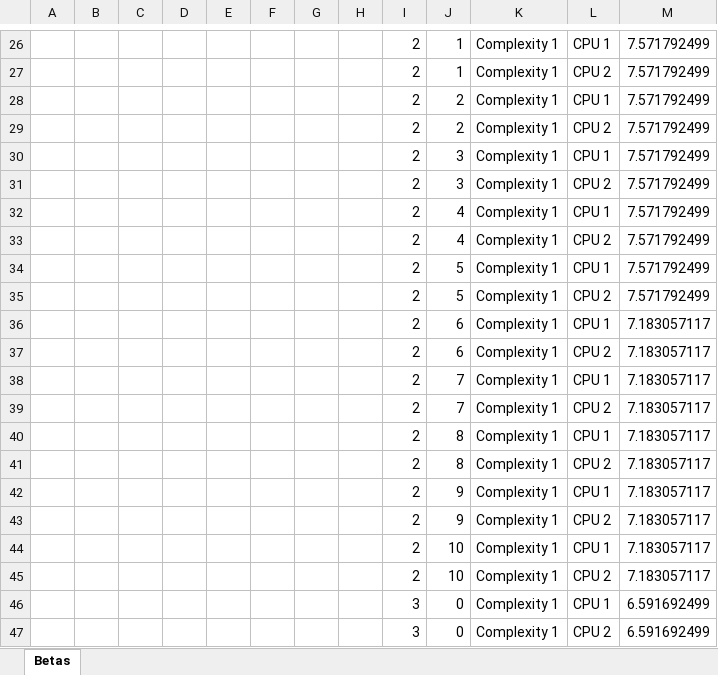
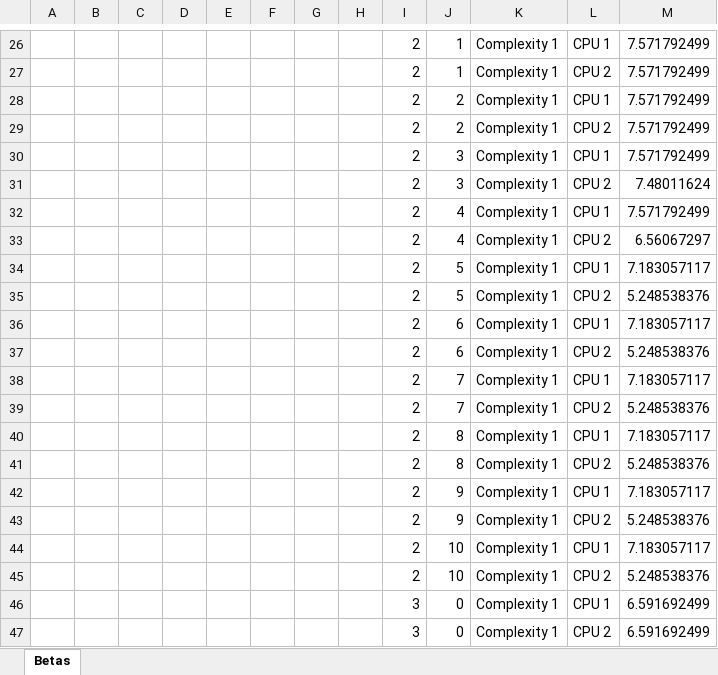
Before and after one commit to Konstantin-Volodin/UOttawa-Dynamic-Knapsack-Problem-Python, an Excel workbook: v2-Implementation/Data/Optimal-Betas-complex-newcost.xlsx, sheet Betas, drawn as a sheet; only a part is shown, gaps mark what is left out; values as stored, in another font and other column widths than the file's, no borders; the diff covers the shown part only; the diff names each change by its address in the sheet, - before the commit and + after, or states it on an @@ line.

```diff
--- a/v2-Implementation/Data/Optimal-Betas-complex-newcost.xlsx (sheet Betas)
+++ b/v2-Implementation/Data/Optimal-Betas-complex-newcost.xlsx (sheet Betas)
-M31: 7.571792499
+M31: 7.48011624
-M33: 7.571792499
+M33: 6.56067297
-M34: 7.571792499
+M34: 7.183057117
-M35: 7.571792499
+M35: 5.248538376
-M37: 7.183057117
+M37: 5.248538376
-M39: 7.183057117
+M39: 5.248538376
-M41: 7.183057117
+M41: 5.248538376
-M43: 7.183057117
+M43: 5.248538376
-M45: 7.183057117
+M45: 5.248538376
```
Also changed, not shown: 65 edited cells elsewhere in this sheet, v2-Implementation/Data/Data-complex-newcost.xlsx, 24 other files.
